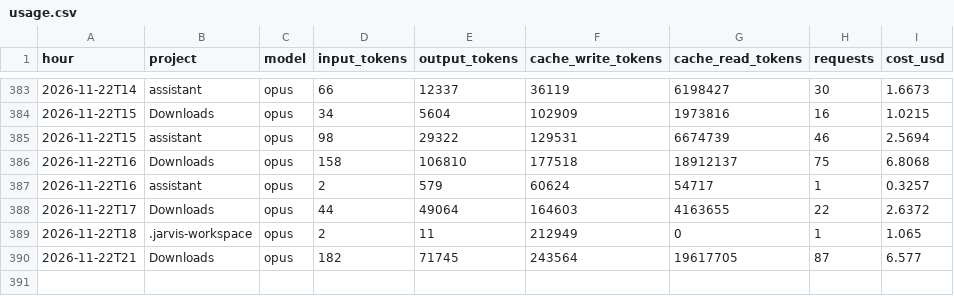
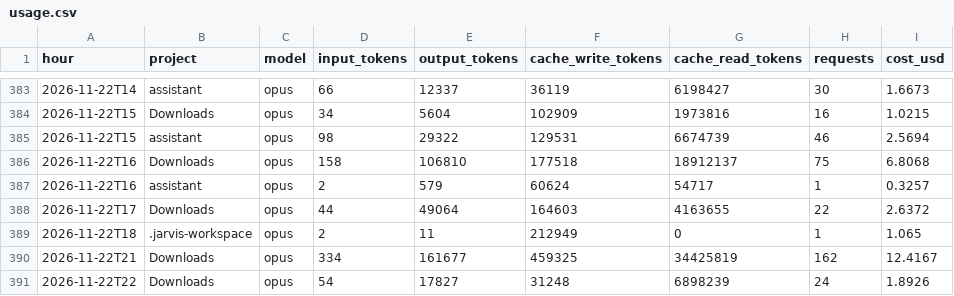
Before and after one commit to Baskers1/claude-usage-data, a CSV file: usage.csv, drawn as a sheet; only a part is shown, gaps mark what is left out.

Commit message:
usage 2026-11-22T22:22:19Z

```diff
--- a/usage.csv
+++ b/usage.csv
@@ -389,2 +389,3 @@ hour,project,model,input_tokens,output_tokens,cache_write_tokens,cache_read_toke
 2026-11-22T18,.jarvis-workspace,opus,2,11,212949,0,1,1.065
-2026-11-22T21,Downloads,opus,182,71745,243564,19617705,87,6.577
+2026-11-22T21,Downloads,opus,334,161677,459325,34425819,162,12.4167
+2026-11-22T22,Downloads,opus,54,17827,31248,6898239,24,1.8926
```
Also changed, not shown: sessions.csv, 1 other file.
